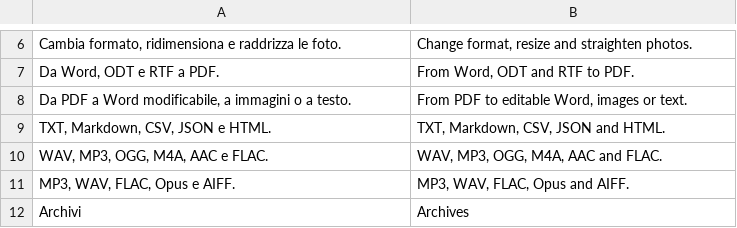
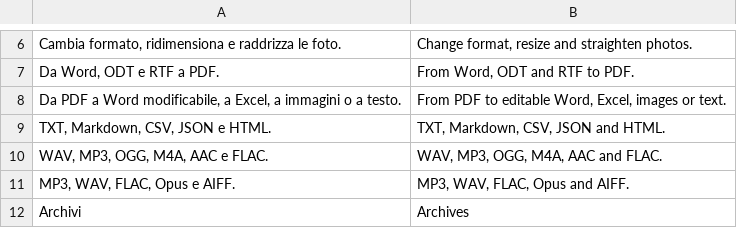
Before and after one commit to realfulvio/cedro, a TSV file: i18n/en.tsv, drawn as a sheet; only a part is shown, gaps mark what is left out; the diff covers the shown part only.

```diff
--- a/i18n/en.tsv
+++ b/i18n/en.tsv
@@ -7,3 +7,3 @@ Cambia formato, ridimensiona e raddrizza le foto.	Change format, resize and stra
 Da Word, ODT e RTF a PDF.	From Word, ODT and RTF to PDF.
-Da PDF a Word modificabile, a immagini o a testo.	From PDF to editable Word, images or text.
+Da PDF a Word modificabile, a Excel, a immagini o a testo.	From PDF to editable Word, Excel, images or text.
 TXT, Markdown, CSV, JSON e HTML.	TXT, Markdown, CSV, JSON and HTML.
```
Also changed, not shown: 56 added rows elsewhere in this file, 24 other files.
